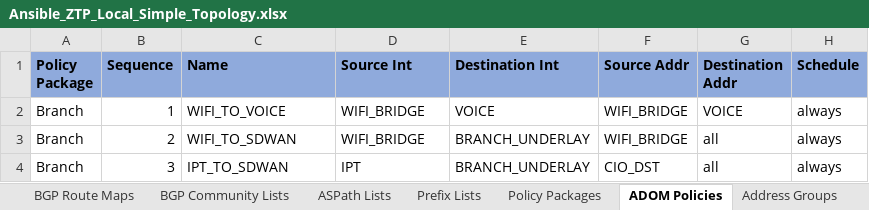
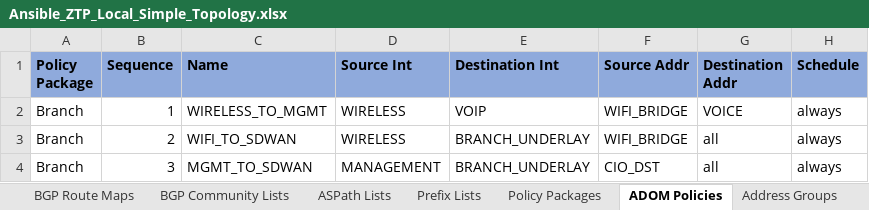
Before and after one commit to fortinetps/FA-ZTP, an Excel workbook: roles/fortigate.ztp/files/spreadsheets/Ansible_ZTP_Local_Simple_Topology.xlsx, sheet ADOM Policies, drawn as a sheet; only a part is shown; values as stored, in another font and other column widths than the file's, no borders; the diff names each change by its address in the sheet, - before the commit and + after, or states it on an @@ line.

```diff
--- a/roles/fortigate.ztp/files/spreadsheets/Ansible_ZTP_Local_Simple_Topology.xlsx (sheet ADOM Policies)
+++ b/roles/fortigate.ztp/files/spreadsheets/Ansible_ZTP_Local_Simple_Topology.xlsx (sheet ADOM Policies)
-C2 (Name): WIFI_TO_VOICE
+C2 (Name): WIRELESS_TO_MGMT
-D2:D3 (Source Int): WIFI_BRIDGE
+D2:D3 (Source Int): WIRELESS
-E2 (Destination Int): VOICE
+E2 (Destination Int): VOIP
-C4 (Name): IPT_TO_SDWAN
+C4 (Name): MGMT_TO_SDWAN
-D4 (Source Int): IPT
+D4 (Source Int): MANAGEMENT
```
Also changed, not shown: 7 other files.
